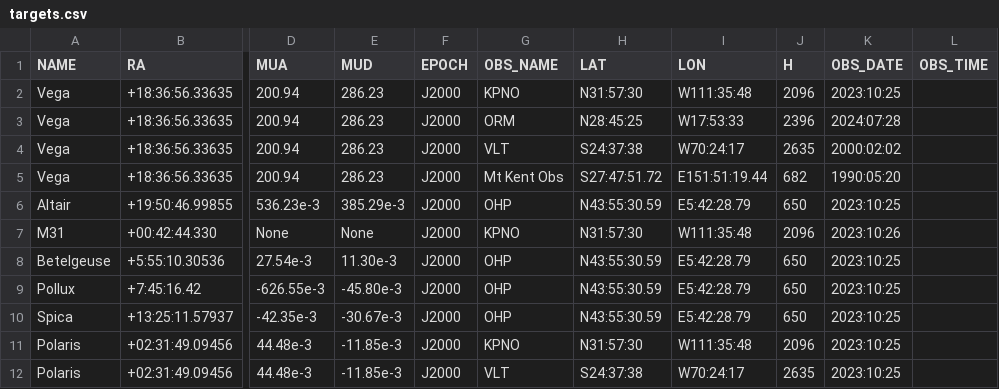
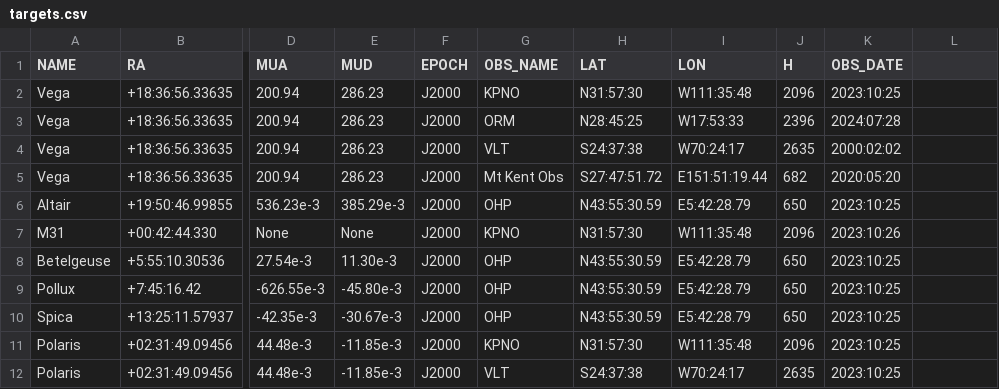
Before and after one commit to 00-berni/proj_0, a CSV file: data/targets.csv, drawn as a sheet; only a part is shown, gaps mark what is left out; the diff names each change by its address in the sheet, - before the commit and + after, or states it on an @@ line.

Commit message:
Problem with 1900s

```diff
--- a/data/targets.csv
+++ b/data/targets.csv
-L1: OBS_TIME
+L1: (empty)
-K5 (OBS_DATE): 1990:05:20
+K5 (OBS_DATE): 2020:05:20
```
